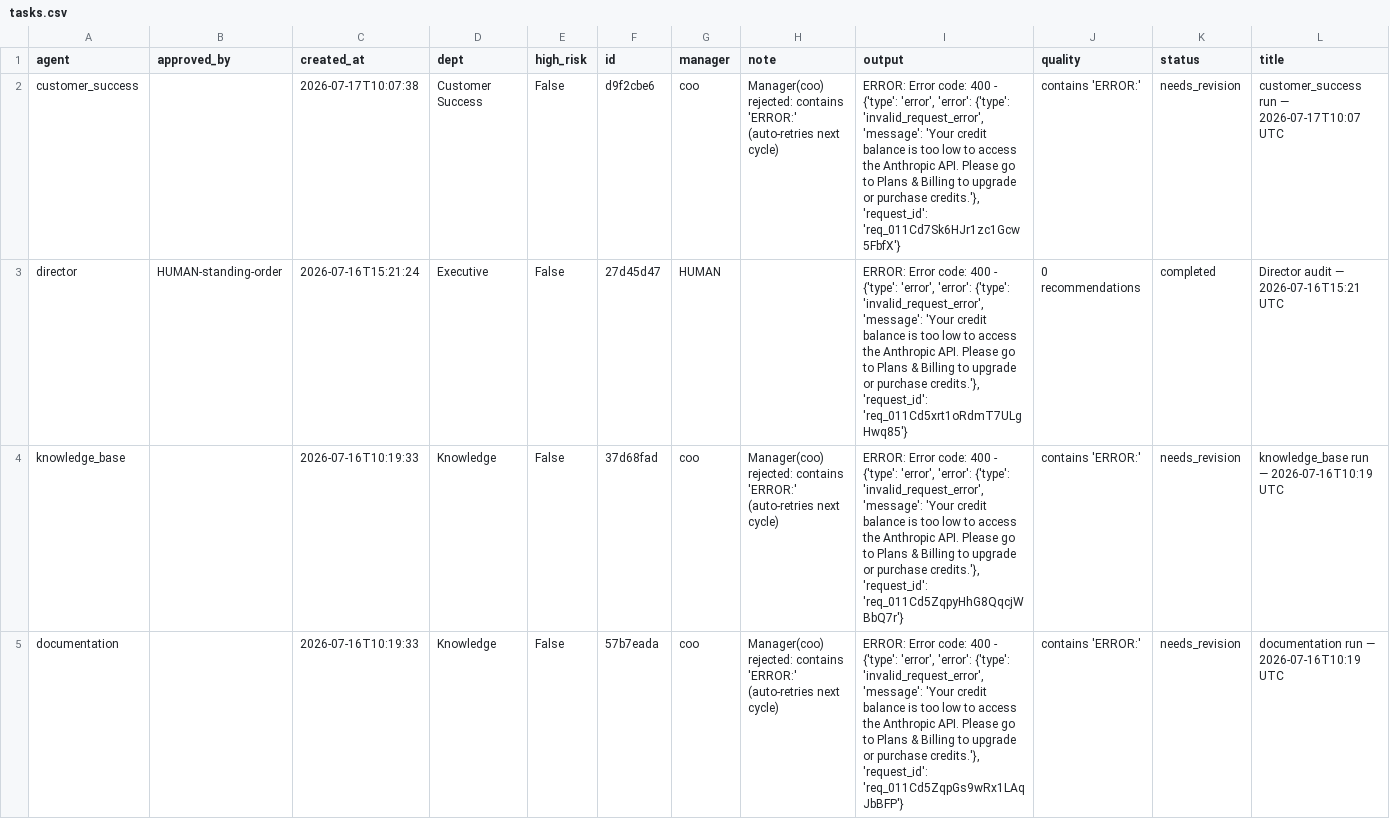
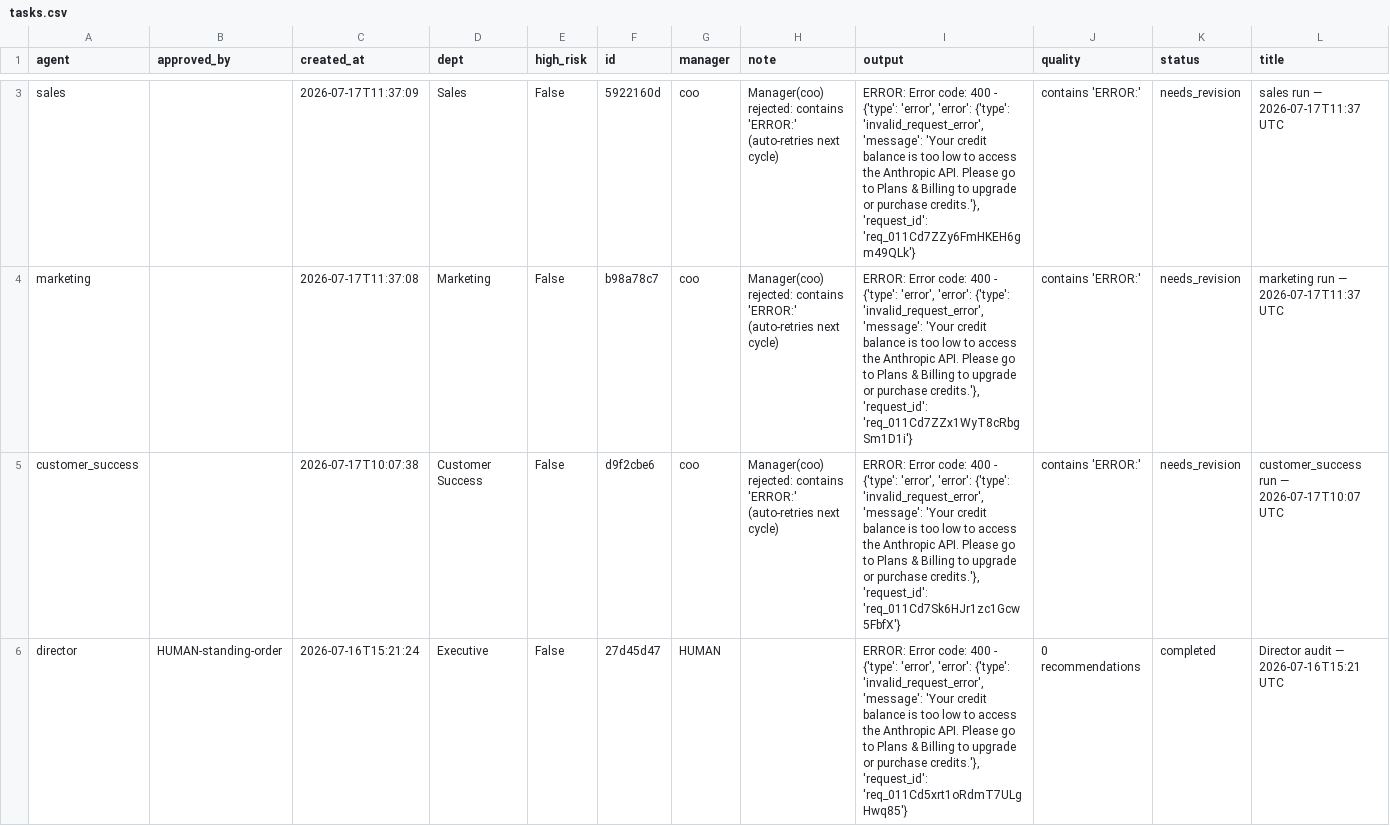
Before and after one commit to jaspalsingh321jsrr-ops/opsrunner-agents, a CSV file: data/exports/tasks.csv, drawn as a sheet; only a part is shown, gaps mark what is left out; the shorter side is filled out with more unchanged rows; rows hold the shown columns only; the diff covers the shown part only; the diff names each change by its address in the sheet, - before the commit and + after, or states it on an @@ line.

```diff
--- a/data/exports/tasks.csv
+++ b/data/exports/tasks.csv
+row 3: sales |  | 2026-07-17T11:37:09 | Sales | False | 5922160d | coo | Manager(coo) rejected: contains 'ERROR:' (auto-retries next cycle) | ERROR: Error code: 400 - {'type': 'error', 'error': {'type': 'invalid_request_error', 'message': 'Your credit balance is too low to access the Anthropic API. Please go to Plans & Billing to upgrade or purchase credits.'}, 'request_id': 'req_011Cd7ZZy6FmHKEH6gm49QLk'} | contains 'ERROR:' | needs_revision | sales run — 2026-07-17T11:37 UTC
+row 4: marketing |  | 2026-07-17T11:37:08 | Marketing | False | b98a78c7 | coo | Manager(coo) rejected: contains 'ERROR:' (auto-retries next cycle) | ERROR: Error code: 400 - {'type': 'error', 'error': {'type': 'invalid_request_error', 'message': 'Your credit balance is too low to access the Anthropic API. Please go to Plans & Billing to upgrade or purchase credits.'}, 'request_id': 'req_011Cd7ZZx1WyT8cRbgSm1D1i'} | contains 'ERROR:' | needs_revision | marketing run — 2026-07-17T11:37 UTC
```
Also changed, not shown: 1 added row elsewhere in this file, data/exports/analytics_runs.csv, 5 other files.
